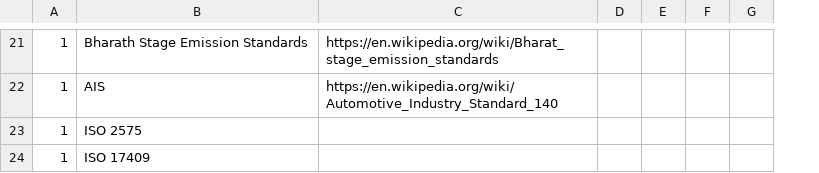
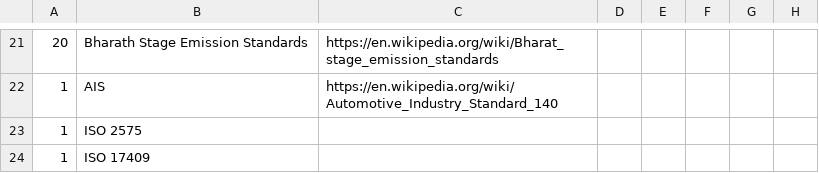
Before and after one commit to suman-komarla-adinarayana-aitpa9662r/SumanKA_AutomotiveEmbeddedIT_IndiaInternationalWorkInfo, a CSV file: 01_SKA_ISOStandardsInfo/SumanKA_ISOStandardsInfo.csv, drawn as a sheet; only a part is shown, gaps mark what is left out; the diff covers the shown part only; the diff names each change by its address in the sheet, - before the commit and + after, or states it on an @@ line.

```diff
--- a/01_SKA_ISOStandardsInfo/SumanKA_ISOStandardsInfo.csv
+++ b/01_SKA_ISOStandardsInfo/SumanKA_ISOStandardsInfo.csv
+column D, empty
-A21: 1
+A21: 20
```
Also changed, not shown: 10 added rows, 10 removed rows and 11 edited cells elsewhere in this file.
